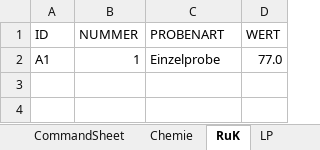
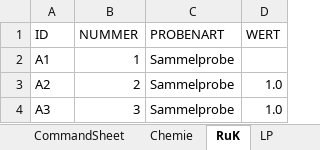
Before and after one commit to mkuenzl/sbt-generator, an Excel workbook: resources/data-entry-form.xlsm, sheet RuK, drawn as a sheet; values as stored, in another font and other column widths than the file's, no borders; table styles not drawn; the diff names each change by its address in the sheet, - before the commit and + after, or states it on an @@ line.

```diff
--- a/resources/data-entry-form.xlsm (sheet RuK)
+++ b/resources/data-entry-form.xlsm (sheet RuK)
-C2 (PROBENART): Einzelprobe
+C2 (PROBENART): Sammelprobe
-D2 (WERT): 77.0
+D2 (WERT): (empty)
+row 3: A2 | 2 | Sammelprobe | 1.0
+row 4: A3 | 3 | Sammelprobe | 1.0
```
Also changed, not shown: sheet LP, sheet Probe ERK, hidden cells, charts or pictures.
